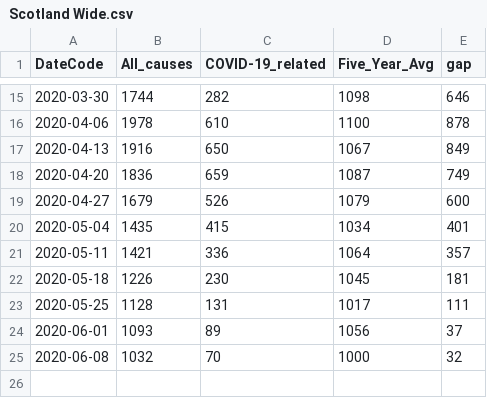
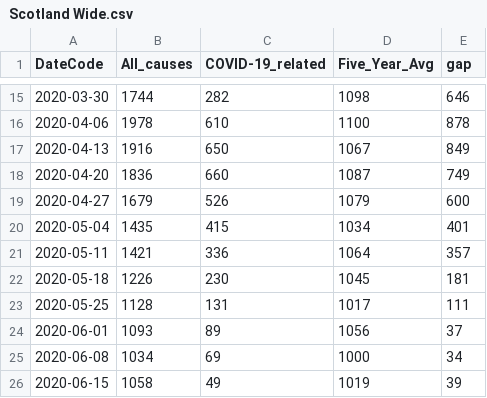
Before and after one commit to watty62/Scot_covid19, a CSV file: data/processed/NRS/Scotland Wide.csv, drawn as a sheet; only a part is shown, gaps mark what is left out.

```diff
--- a/data/processed/NRS/Scotland Wide.csv
+++ b/data/processed/NRS/Scotland Wide.csv
@@ -17,3 +17,3 @@ DateCode,All_causes,COVID-19_related,Five_Year_Avg,gap
 2020-04-13,1916,650,1067,849
-2020-04-20,1836,659,1087,749
+2020-04-20,1836,660,1087,749
 2020-04-27,1679,526,1079,600
@@ -24,2 +24,3 @@ DateCode,All_causes,COVID-19_related,Five_Year_Avg,gap
 2020-06-01,1093,89,1056,37
-2020-06-08,1032,70,1000,32
+2020-06-08,1034,69,1000,34
+2020-06-15,1058,49,1019,39
```
Also changed, not shown: data/processed/NRS/Scotland.csv.
